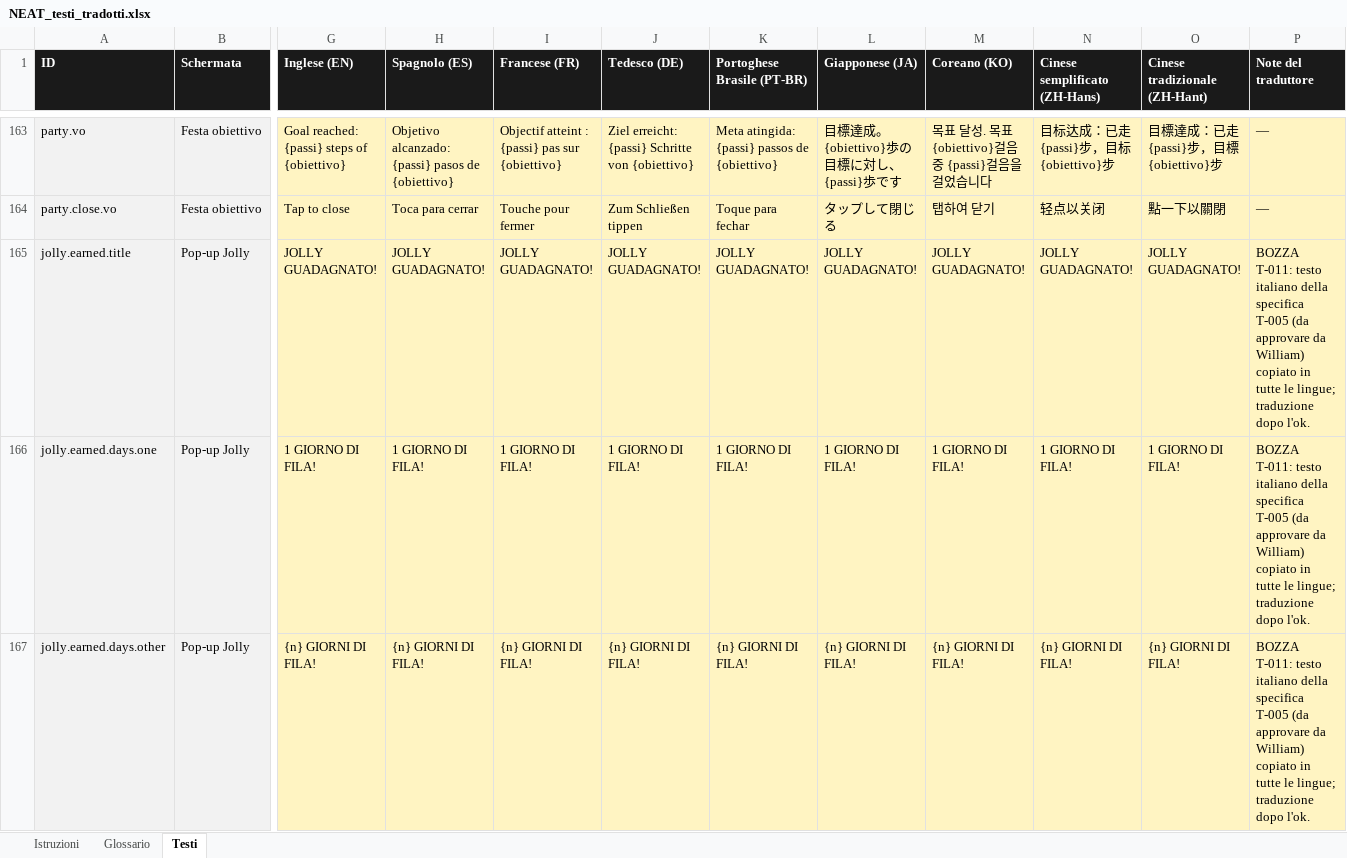
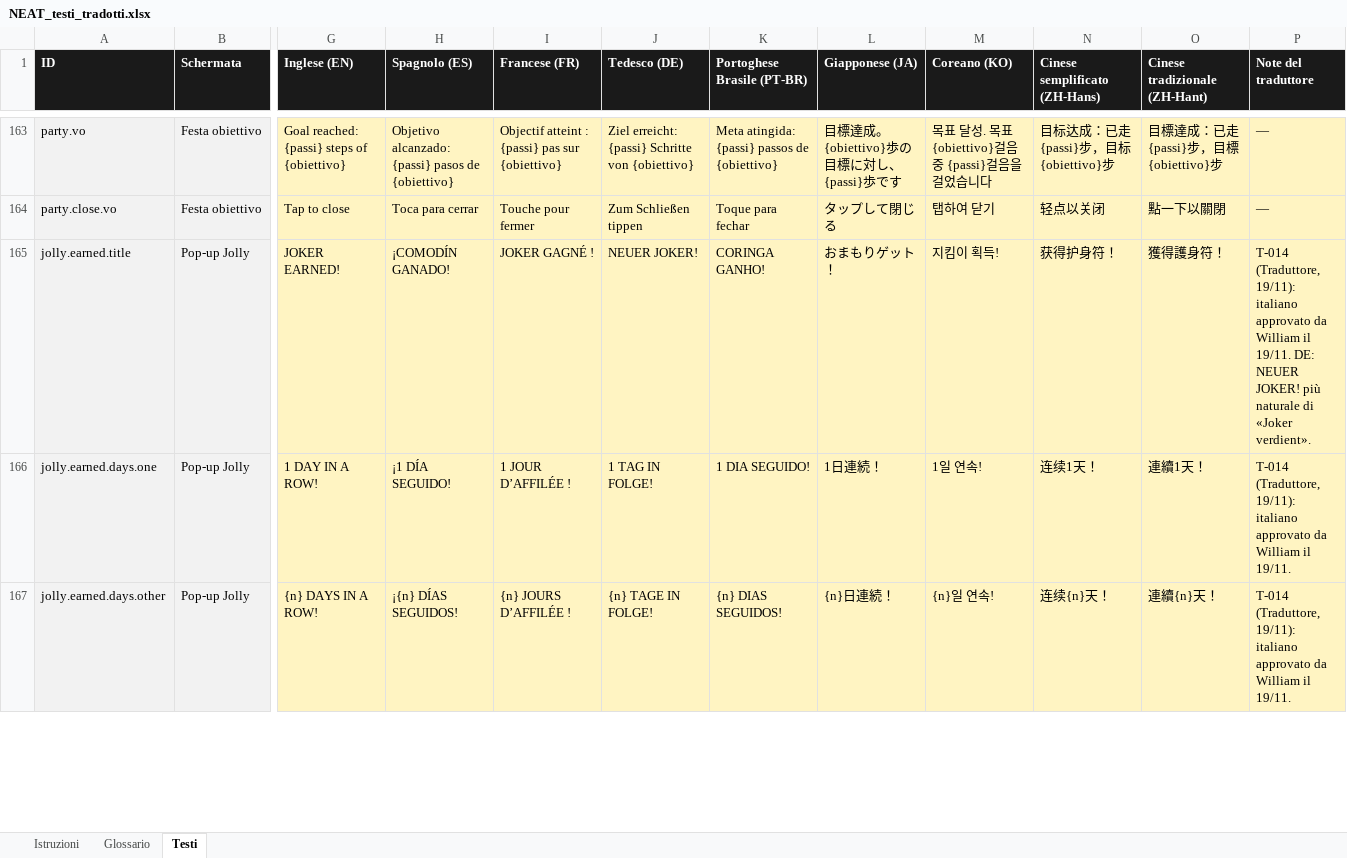
Before and after one commit to castellanza-alt/StepTeller, an Excel workbook: ios/localizzazione/NEAT_testi_tradotti.xlsx, sheet Testi, drawn as a sheet; only a part is shown, gaps mark what is left out; values as stored, in another font and other column widths than the file's, no borders; the diff covers the shown part only; the diff names each change by its address in the sheet, - before the commit and + after, or states it on an @@ line.

```diff
--- a/ios/localizzazione/NEAT_testi_tradotti.xlsx (sheet Testi)
+++ b/ios/localizzazione/NEAT_testi_tradotti.xlsx (sheet Testi)
-G165 (Inglese (EN)): JOLLY GUADAGNATO!
+G165 (Inglese (EN)): JOKER EARNED!
-H165 (Spagnolo (ES)): JOLLY GUADAGNATO!
+H165 (Spagnolo (ES)): ¡COMODÍN GANADO!
-I165 (Francese (FR)): JOLLY GUADAGNATO!
+I165 (Francese (FR)): JOKER GAGNÉ !
-J165 (Tedesco (DE)): JOLLY GUADAGNATO!
+J165 (Tedesco (DE)): NEUER JOKER!
-K165 (Portoghese Brasile (PT-BR)): JOLLY GUADAGNATO!
+K165 (Portoghese Brasile (PT-BR)): CORINGA GANHO!
-L165 (Giapponese (JA)): JOLLY GUADAGNATO!
+L165 (Giapponese (JA)): おまもりゲット！
-M165 (Coreano (KO)): JOLLY GUADAGNATO!
+M165 (Coreano (KO)): 지킴이 획득!
-N165 (Cinese semplificato (ZH-Hans)): JOLLY GUADAGNATO!
+N165 (Cinese semplificato (ZH-Hans)): 获得护身符！
-O165 (Cinese tradizionale (ZH-Hant)): JOLLY GUADAGNATO!
+O165 (Cinese tradizionale (ZH-Hant)): 獲得護身符！
-P165 (Note del traduttore): BOZZA T-011: testo italiano della specifica T-005 (da approvare da William) copiato in tutte le lingue; traduzione dopo l'ok.
+P165 (Note del traduttore): T-014 (Traduttore, 19/11): italiano approvato da William il 19/11. DE: NEUER JOKER! più naturale di «Joker verdient».
-G166 (Inglese (EN)): 1 GIORNO DI FILA!
+G166 (Inglese (EN)): 1 DAY IN A ROW!
-H166 (Spagnolo (ES)): 1 GIORNO DI FILA!
+H166 (Spagnolo (ES)): ¡1 DÍA SEGUIDO!
-I166 (Francese (FR)): 1 GIORNO DI FILA!
+I166 (Francese (FR)): 1 JOUR D’AFFILÉE !
-J166 (Tedesco (DE)): 1 GIORNO DI FILA!
+J166 (Tedesco (DE)): 1 TAG IN FOLGE!
-K166 (Portoghese Brasile (PT-BR)): 1 GIORNO DI FILA!
+K166 (Portoghese Brasile (PT-BR)): 1 DIA SEGUIDO!
-L166 (Giapponese (JA)): 1 GIORNO DI FILA!
+L166 (Giapponese (JA)): 1日連続！
-M166 (Coreano (KO)): 1 GIORNO DI FILA!
+M166 (Coreano (KO)): 1일 연속!
-N166 (Cinese semplificato (ZH-Hans)): 1 GIORNO DI FILA!
+N166 (Cinese semplificato (ZH-Hans)): 连续1天！
-O166 (Cinese tradizionale (ZH-Hant)): 1 GIORNO DI FILA!
+O166 (Cinese tradizionale (ZH-Hant)): 連續1天！
-P166:P167 (Note del traduttore): BOZZA T-011: testo italiano della specifica T-005 (da approvare da William) copiato in tutte le lingue; traduzione dopo l'ok.
+P166:P167 (Note del traduttore): T-014 (Traduttore, 19/11): italiano approvato da William il 19/11.
-G167 (Inglese (EN)): {n} GIORNI DI FILA!
+G167 (Inglese (EN)): {n} DAYS IN A ROW!
-H167 (Spagnolo (ES)): {n} GIORNI DI FILA!
+H167 (Spagnolo (ES)): ¡{n} DÍAS SEGUIDOS!
-I167 (Francese (FR)): {n} GIORNI DI FILA!
+I167 (Francese (FR)): {n} JOURS D’AFFILÉE !
-J167 (Tedesco (DE)): {n} GIORNI DI FILA!
+J167 (Tedesco (DE)): {n} TAGE IN FOLGE!
-K167 (Portoghese Brasile (PT-BR)): {n} GIORNI DI FILA!
+K167 (Portoghese Brasile (PT-BR)): {n} DIAS SEGUIDOS!
-L167 (Giapponese (JA)): {n} GIORNI DI FILA!
+L167 (Giapponese (JA)): {n}日連続！
-M167 (Coreano (KO)): {n} GIORNI DI FILA!
+M167 (Coreano (KO)): {n}일 연속!
-N167 (Cinese semplificato (ZH-Hans)): {n} GIORNI DI FILA!
+N167 (Cinese semplificato (ZH-Hans)): 连续{n}天！
-O167 (Cinese tradizionale (ZH-Hant)): {n} GIORNI DI FILA!
+O167 (Cinese tradizionale (ZH-Hant)): 連續{n}天！
```
Also changed, not shown: 314 edited cells elsewhere in this sheet, ios/localizzazione/NEAT_novita.xlsx, 5 other files.
